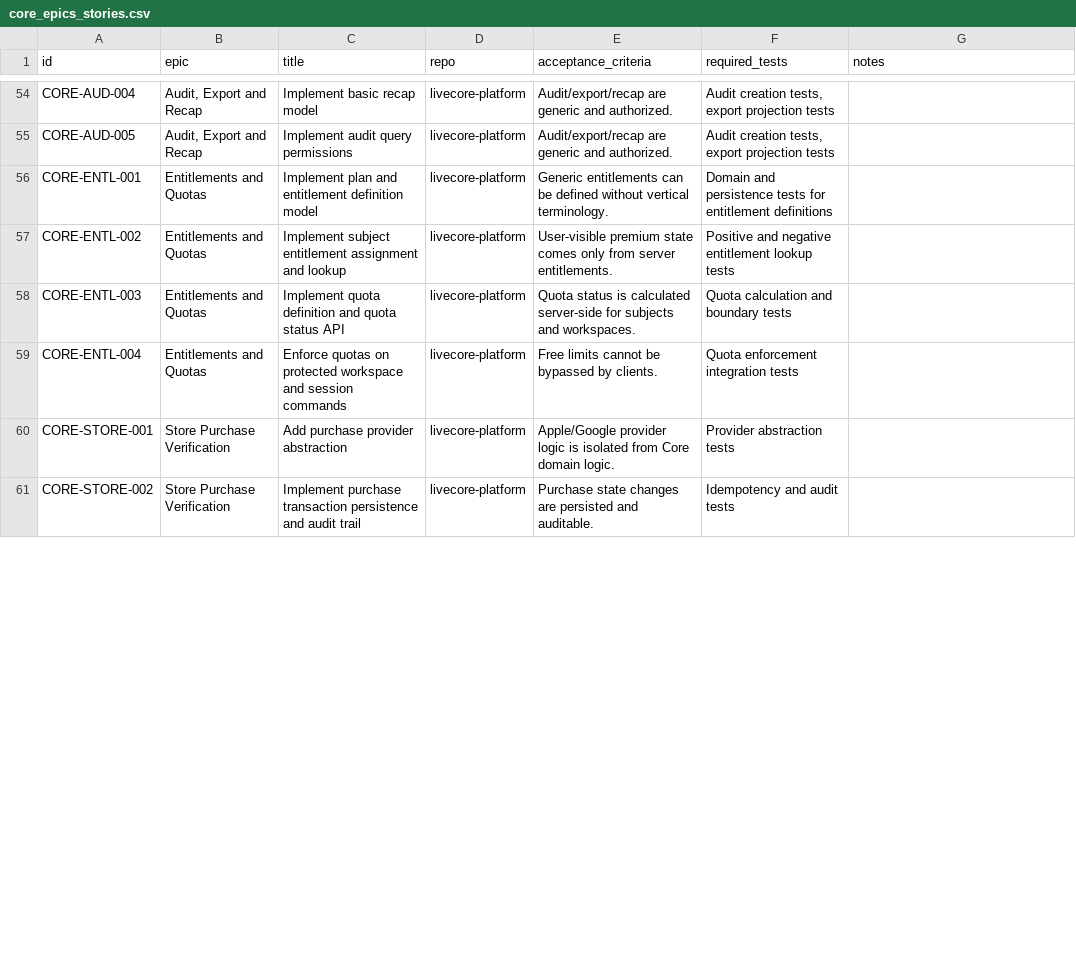
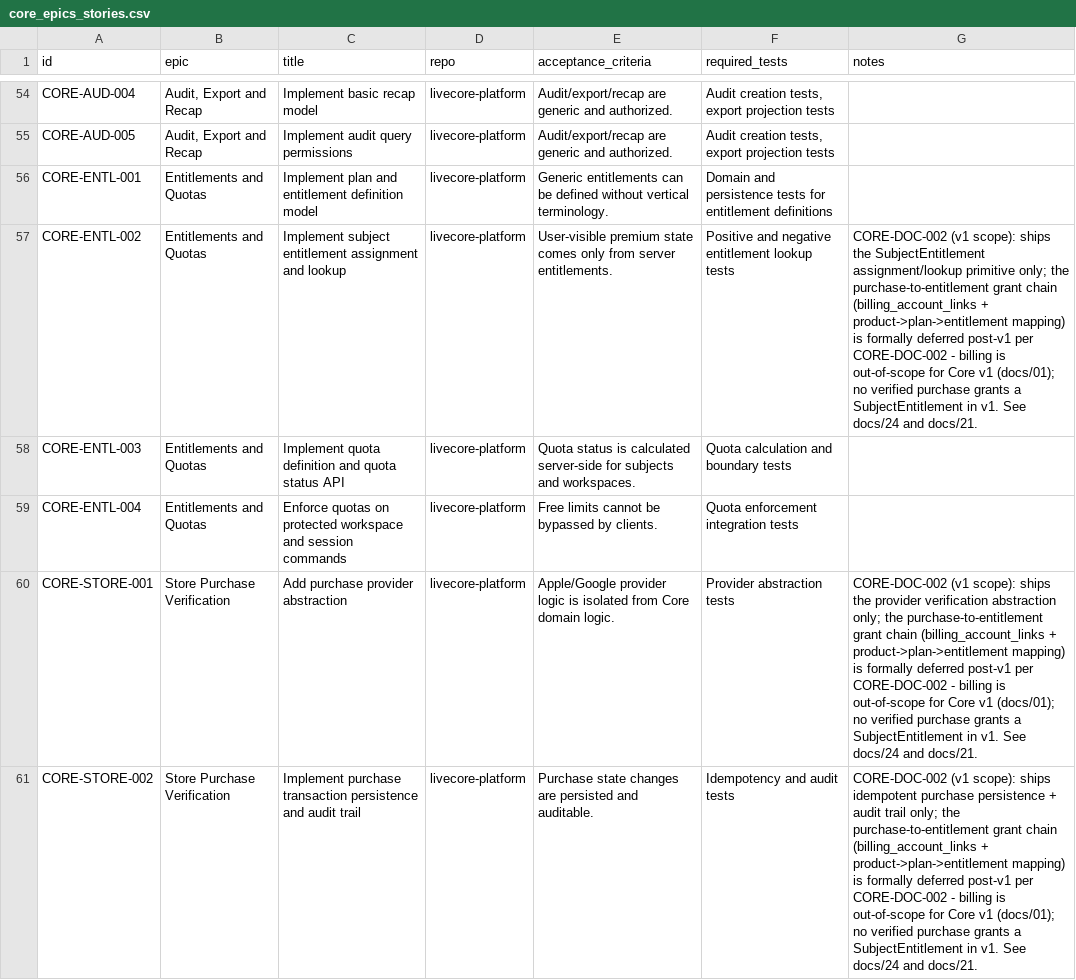
Before and after one commit to Live-Experience-Application/livecore-platform, a CSV file: csv/core_epics_stories.csv, drawn as a sheet; only a part is shown, gaps mark what is left out; the diff covers the shown part only.

Commit message:
CORE-DOC-002: formally defer the purchase-to-entitlement grant chain for v1
billing_account_links is documented as a Store "Database addition" but was never
built, so a verified purchase has no way to link a store account to a Core
subject and grant that buyer a SubjectEntitlement. CORE-DOC-002 is the explicit
decision on that gap.

Decision: formally defer billing and the purchase-to-entitlement grant chain to
post-v1, consistent with docs/01 listing billing as out of scope for Core v1.
This is a doc/csv-only specification-hygiene change (no Core source change); the
acceptance criteria allow either implementing the chain or formally deferring it
and annotating the orphan store/ads stories.

- docs/24: record the decision (new "Decision recorded (CORE-DOC-002)" section)
  and firm up the billing_account_links deferred entry. The deferred items are
  the billing_account_links + purchase_providers tables, the product-to-plan
  mapping, and the trigger from a verified purchase/notification to the existing
  SubjectEntitlementAssignmentService.
- docs/21: add a section stating the grant chain is deferred and listing what v1
  does ship (verify-and-record, the idempotent notification to purchase-status
  pipeline and reconciliation job, the entitlement assignment primitive and
  quota enforcement). No verified purchase grants a SubjectEntitlement in v1.
- docs/22: note the verified-purchase to ads.disabled grant is part of the
  deferred chain; the read stays fail-closed to ads-required without a grant.
- docs/10: firm up the billing_account_links/purchase_providers deferral note.
- csv/entitlement_database_tables.csv: keep billing_account_links DEFERRED and
  point at docs/24.
- csv/core_epics_stories.csv: annotate the orphan ENTL/STORE/ADS rows as
  v1-scope (verification/persistence/read only), grant chain deferred.
- README: note billing is out of scope for v1 in the mobile extension section.

Verified: spec-consistency and boundary scan pass; dotnet build/test/format,
pnpm lint/format:check and recursive build/test all green.

```diff
--- a/csv/core_epics_stories.csv
+++ b/csv/core_epics_stories.csv
@@ -56,6 +56,6 @@ CORE-AUD-005,"Audit, Export and Recap",Implement audit query permissions,livecor
 CORE-ENTL-001,Entitlements and Quotas,Implement plan and entitlement definition model,livecore-platform,Generic entitlements can be defined without vertical terminology.,Domain and persistence tests for entitlement definitions,
-CORE-ENTL-002,Entitlements and Quotas,Implement subject entitlement assignment and lookup,livecore-platform,User-visible premium state comes only from server entitlements.,Positive and negative entitlement lookup tests,
+CORE-ENTL-002,Entitlements and Quotas,Implement subject entitlement assignment and lookup,livecore-platform,User-visible premium state comes only from server entitlements.,Positive and negative entitlement lookup tests,"CORE-DOC-002 (v1 scope): ships the SubjectEntitlement assignment/lookup primitive only; the purchase-to-entitlement grant chain (billing_account_links + product->plan->entitlement mapping) is formally deferred post-v1 per CORE-DOC-002 - billing is out-of-scope for Core v1 (docs/01); no verified purchase grants a SubjectEntitlement in v1. See docs/24 and docs/21."
 CORE-ENTL-003,Entitlements and Quotas,Implement quota definition and quota status API,livecore-platform,Quota status is calculated server-side for subjects and workspaces.,Quota calculation and boundary tests,
 CORE-ENTL-004,Entitlements and Quotas,Enforce quotas on protected workspace and session commands,livecore-platform,Free limits cannot be bypassed by clients.,Quota enforcement integration tests,
-CORE-STORE-001,Store Purchase Verification,Add purchase provider abstraction,livecore-platform,Apple/Google provider logic is isolated from Core domain logic.,Provider abstraction tests,
-CORE-STORE-002,Store Purchase Verification,Implement purchase transaction persistence and audit trail,livecore-platform,Purchase state changes are persisted and auditable.,Idempotency and audit tests,
+CORE-STORE-001,Store Purchase Verification,Add purchase provider abstraction,livecore-platform,Apple/Google provider logic is isolated from Core domain logic.,Provider abstraction tests,"CORE-DOC-002 (v1 scope): ships the provider verification abstraction only; the purchase-to-entitlement grant chain (billing_account_links + product->plan->entitlement mapping) is formally deferred post-v1 per CORE-DOC-002 - billing is out-of-scope for Core v1 (docs/01); no verified purchase grants a SubjectEntitlement in v1. See docs/24 and docs/21."
+CORE-STORE-002,Store Purchase Verification,Implement purchase transaction persistence and audit trail,livecore-platform,Purchase state changes are persisted and auditable.,Idempotency and audit tests,"CORE-DOC-002 (v1 scope): ships idempotent purchase persistence + audit trail only; the purchase-to-entitlement grant chain (billing_account_links + product->plan->entitlement mapping) is formally deferred post-v1 per CORE-DOC-002 - billing is out-of-scope for Core v1 (docs/01); no verified purchase grants a SubjectEntitlement in v1. See docs/24 and docs/21."
```
Also changed, not shown: 4 edited cells elsewhere in this file, csv/entitlement_database_tables.csv, 5 other files.
